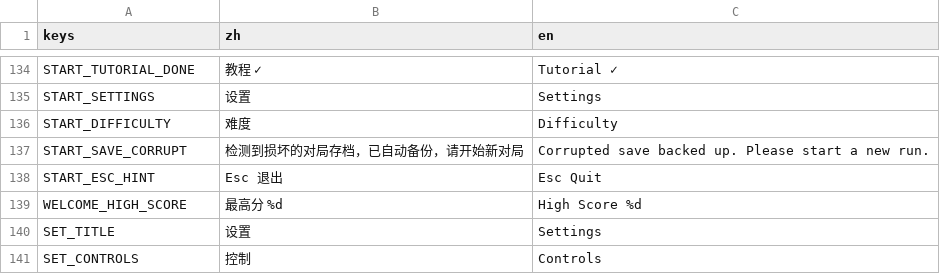
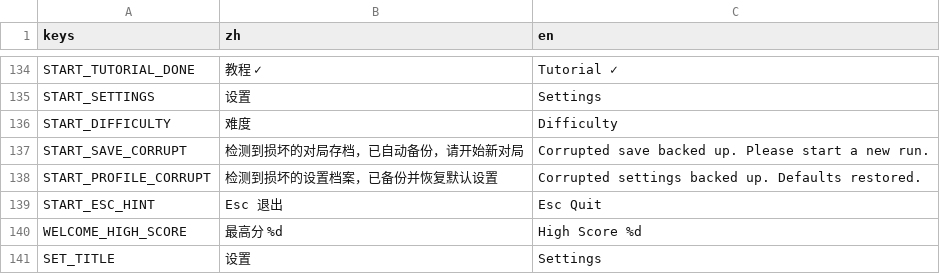
Before and after one commit to NeverToEver/InfiAir, a CSV file: data/translations.csv, drawn as a sheet; only a part is shown, gaps mark what is left out; the shorter side is filled out with more unchanged rows.

```diff
--- a/data/translations.csv
+++ b/data/translations.csv
@@ -139,2 +139,3 @@ START_DIFFICULTY,"难度","Difficulty"
 START_SAVE_CORRUPT,"检测到损坏的对局存档，已自动备份，请开始新对局","Corrupted save backed up. Please start a new run."
+START_PROFILE_CORRUPT,"检测到损坏的设置档案，已备份并恢复默认设置","Corrupted settings backed up. Defaults restored."
 START_ESC_HINT,"Esc 退出","Esc Quit"
```
Also changed, not shown: 49 other files.
